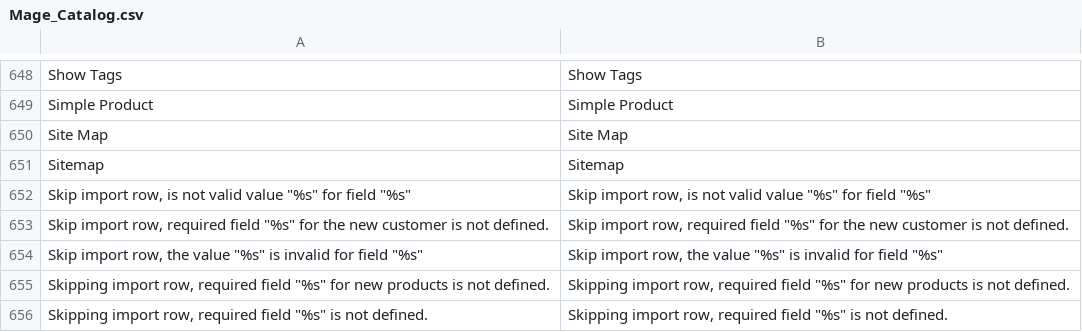
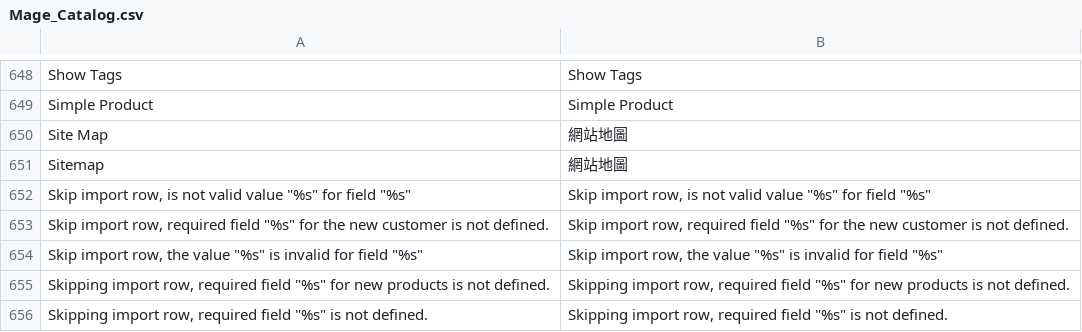
Before and after one commit to gamlinnia/li_magento, a CSV file: app/locale/zh_TW/Mage_Catalog.csv, drawn as a sheet; only a part is shown, gaps mark what is left out.

Commit message:
footer translate csv

```diff
--- a/app/locale/zh_TW/Mage_Catalog.csv
+++ b/app/locale/zh_TW/Mage_Catalog.csv
@@ -649,4 +649,4 @@
 "Simple Product","Simple Product"
-"Site Map","Site Map"
-"Sitemap","Sitemap"
+"Site Map","網站地圖"
+"Sitemap","網站地圖"
 "Skip import row, is not valid value ""%s"" for field ""%s""","Skip import row, is not valid value ""%s"" for field ""%s"""
```
